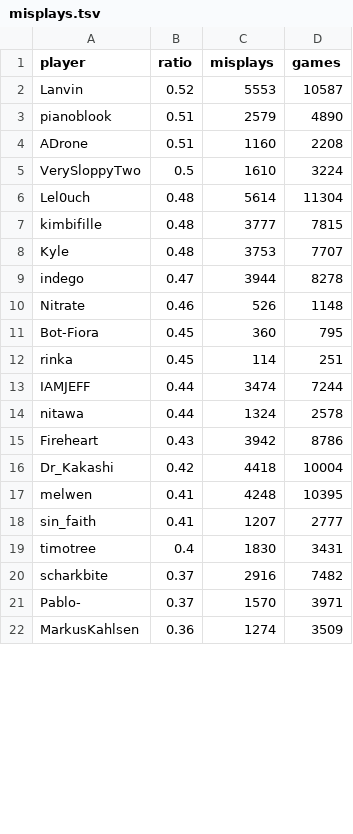
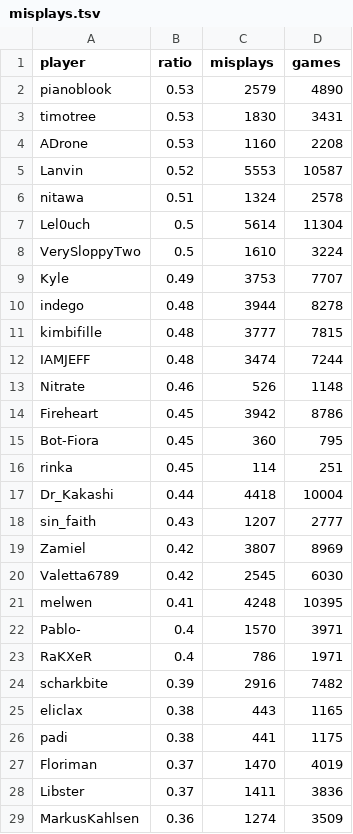
Before and after one commit to Aigul9/hanabi-stats, a TSV file: output/rank/misplays.tsv, drawn as a sheet; only a part is shown; the diff covers the shown part only.

Commit message:
upd misplays

```diff
--- a/output/rank/misplays.tsv
+++ b/output/rank/misplays.tsv
@@ -1,22 +1,29 @@
 player	ratio	misplays	games
+pianoblook	0.53	2579	4890
+timotree	0.53	1830	3431
+ADrone	0.53	1160	2208
 Lanvin	0.52	5553	10587
-pianoblook	0.51	2579	4890
-ADrone	0.51	1160	2208
+nitawa	0.51	1324	2578
+Lel0uch	0.5	5614	11304
 VerySloppyTwo	0.5	1610	3224
-Lel0uch	0.48	5614	11304
+Kyle	0.49	3753	7707
+indego	0.48	3944	8278
 kimbifille	0.48	3777	7815
-Kyle	0.48	3753	7707
-indego	0.47	3944	8278
+IAMJEFF	0.48	3474	7244
 Nitrate	0.46	526	1148
+Fireheart	0.45	3942	8786
 Bot-Fiora	0.45	360	795
 rinka	0.45	114	251
-IAMJEFF	0.44	3474	7244
-nitawa	0.44	1324	2578
-Fireheart	0.43	3942	8786
-Dr_Kakashi	0.42	4418	10004
+Dr_Kakashi	0.44	4418	10004
+sin_faith	0.43	1207	2777
+Zamiel	0.42	3807	8969
+Valetta6789	0.42	2545	6030
 melwen	0.41	4248	10395
-sin_faith	0.41	1207	2777
-timotree	0.4	1830	3431
-scharkbite	0.37	2916	7482
-Pablo-	0.37	1570	3971
+Pablo-	0.4	1570	3971
+RaKXeR	0.4	786	1971
+scharkbite	0.39	2916	7482
+eliclax	0.38	443	1165
+padi	0.38	441	1175
+Floriman	0.37	1470	4019
+Libster	0.37	1411	3836
 MarkusKahlsen	0.36	1274	3509
```
Also changed, not shown: 1 added row, 8 removed rows and 1 edited cell elsewhere in this file, 1 other file.
